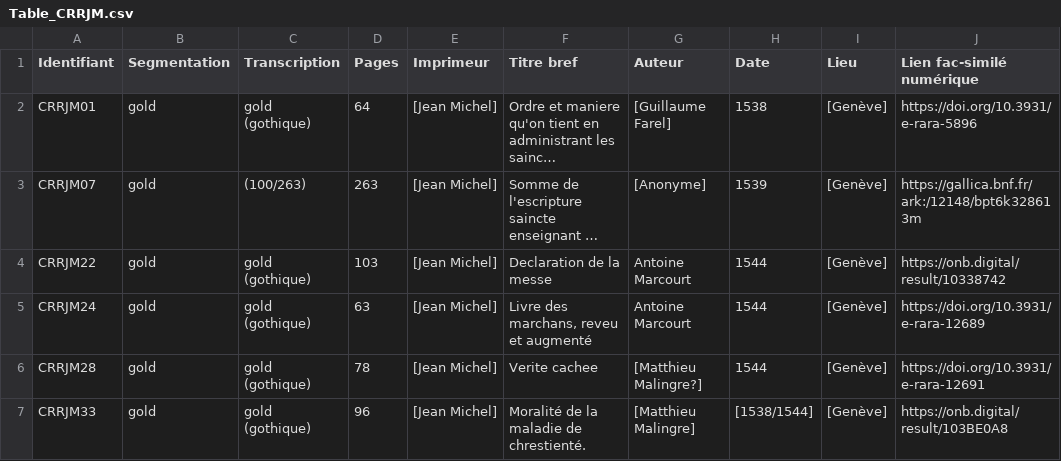
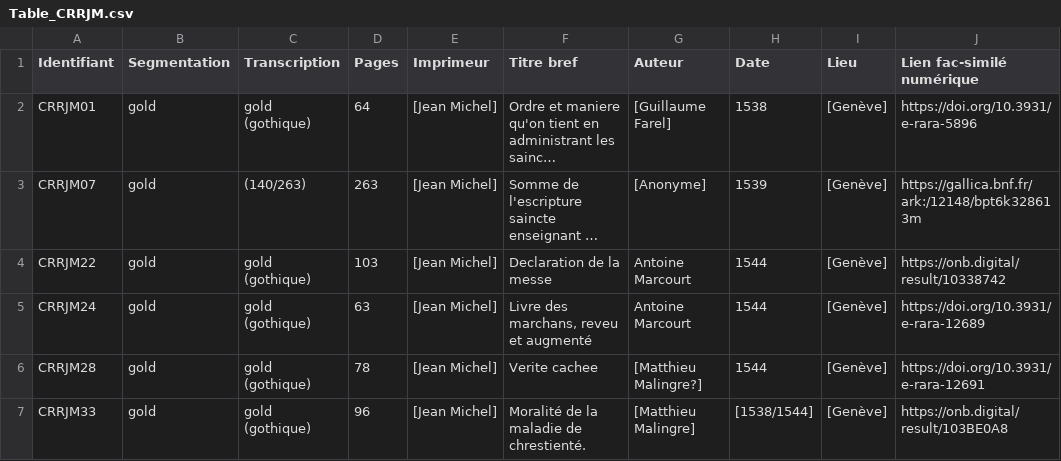
Before and after one commit to SETAFDH/HTR-SETAF-Jean-Michel, a CSV file: Table_CRRJM.csv, drawn as a sheet; only a part is shown; long unchanged cells end in …; the diff names each change by its address in the sheet, - before the commit and + after, or states it on an @@ line.

Commit message:
Update Table_CRRJM.csv

```diff
--- a/Table_CRRJM.csv
+++ b/Table_CRRJM.csv
-C3 (Transcription): (100/263)
+C3 (Transcription): (140/263)
```
